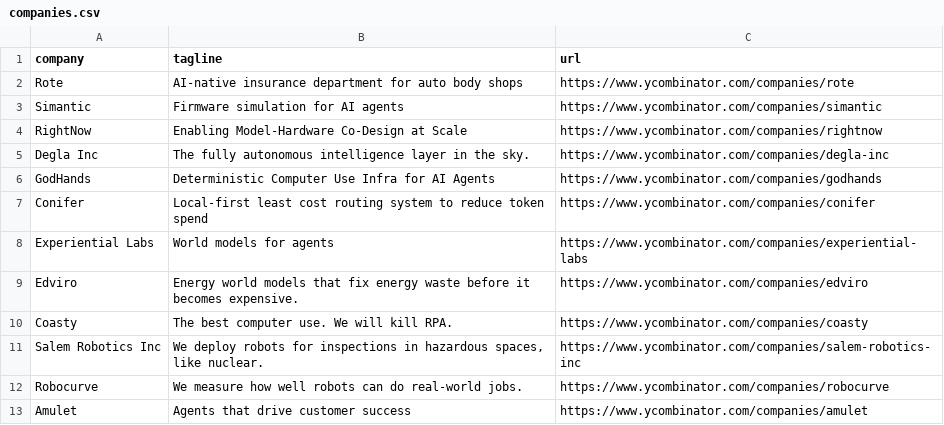
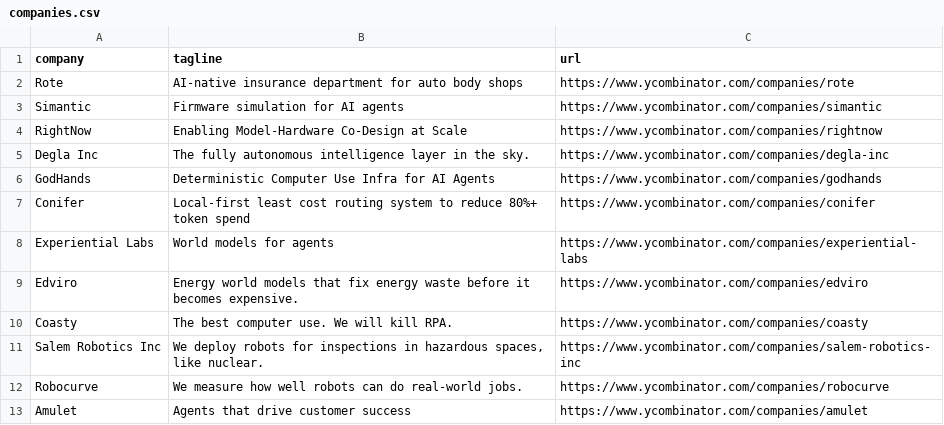
Before and after one commit to mcottle1/yc-updates, a CSV file: companies.csv, drawn as a sheet; only a part is shown; the diff covers the shown part only.

```diff
--- a/companies.csv
+++ b/companies.csv
@@ -6,3 +6,3 @@ Degla Inc,The fully autonomous intelligence layer in the sky.,https://www.ycombi
 GodHands,Deterministic Computer Use Infra for AI Agents,https://www.ycombinator.com/companies/godhands
-Conifer,Local-first least cost routing system to reduce token spend,https://www.ycombinator.com/companies/conifer
+Conifer,Local-first least cost routing system to reduce 80%+ token spend,https://www.ycombinator.com/companies/conifer
 Experiential Labs,World models for agents,https://www.ycombinator.com/companies/experiential-labs
```
Also changed, not shown: 5 added rows, 1 removed row and 3 edited cells elsewhere in this file.
